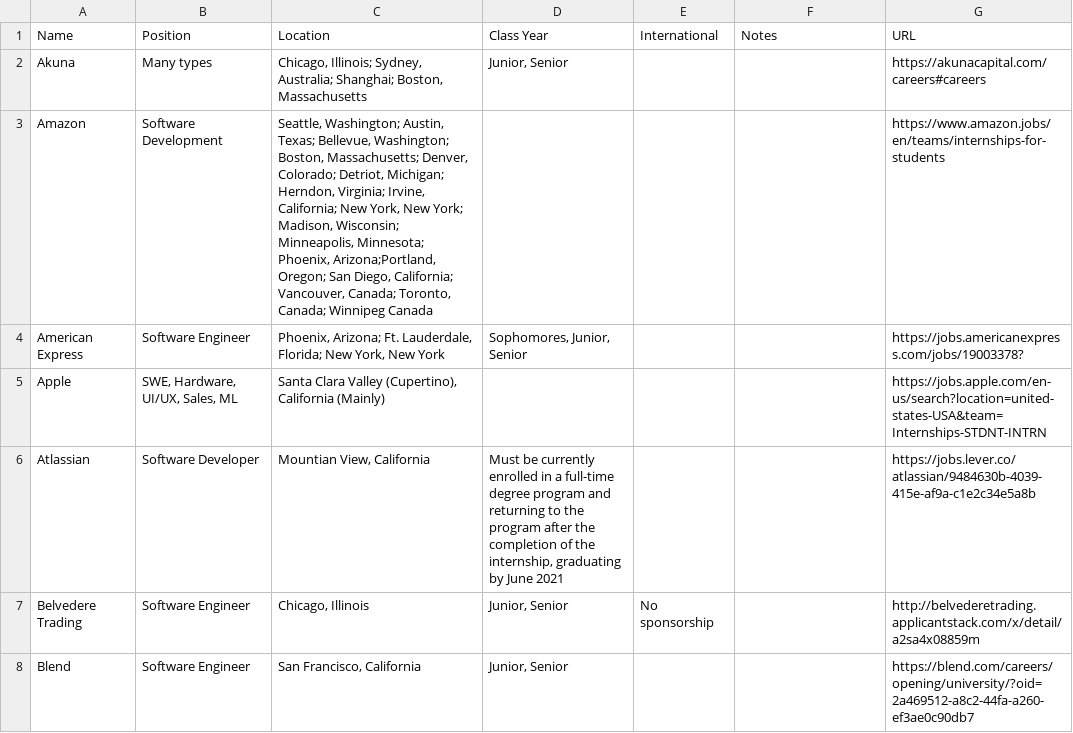
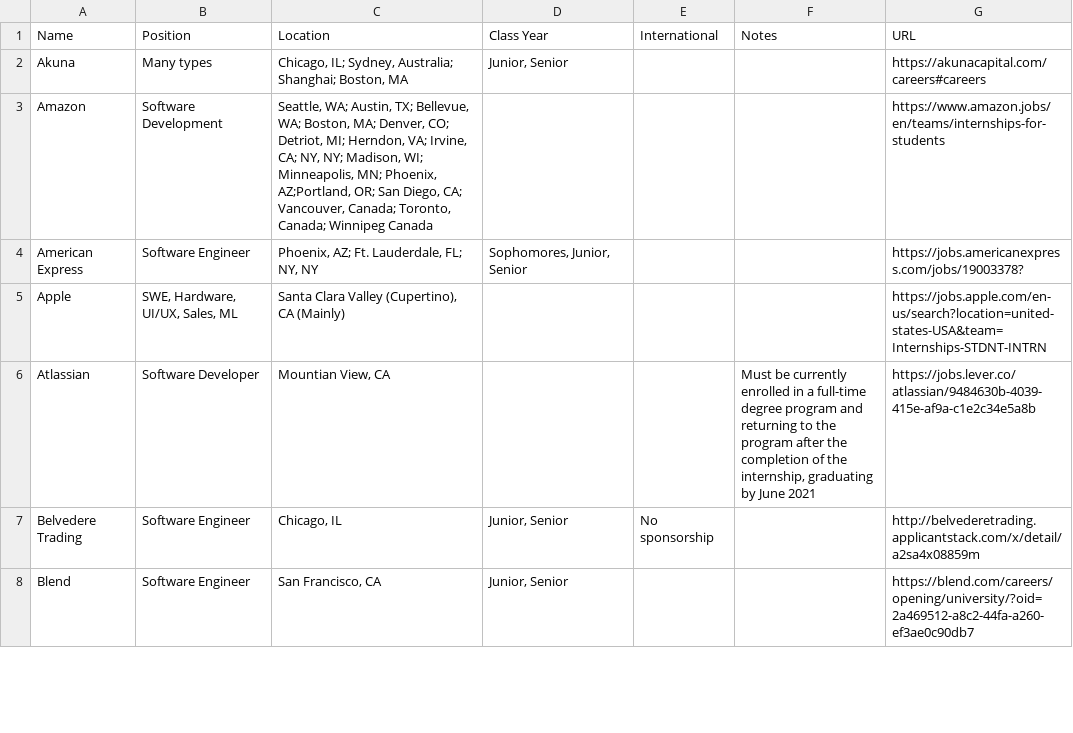
Before and after one commit to Zackhardtoname/internships, a CSV file: internships.csv, drawn as a sheet; only a part is shown; the diff covers the shown part only.

Commit message:
States name replaced by their abbreviation

```diff
--- a/internships.csv
+++ b/internships.csv
@@ -1,8 +1,8 @@
 Name,Position,Location,Class Year,International,Notes,URL
-Akuna,Many types,"Chicago, Illinois; Sydney, Australia; Shanghai; Boston, Massachusetts","Junior, Senior",,,https://akunacapital.com/careers#careers
-Amazon,Software Development,"Seattle, Washington; Austin, Texas; Bellevue, Washington; Boston, Massachusetts; Denver, Colorado; Detriot, Michigan; Herndon, Virginia; Irvine, California; New York, New York; Madison, Wisconsin; Minneapolis, Minnesota; Phoenix, Arizona;Portland, Oregon; San Diego, California; Vancouver, Canada; Toronto, Canada; Winnipeg Canada",,,,https://www.amazon.jobs/en/teams/internships-for-students
-American Express,Software Engineer,"Phoenix, Arizona; Ft. Lauderdale, Florida; New York, New York","Sophomores, Junior, Senior",,,https://jobs.americanexpress.com/jobs/19003378?
-Apple,"SWE, Hardware, UI/UX, Sales, ML","Santa Clara Valley (Cupertino), California (Mainly)",,,,https://jobs.apple.com/en-us/search?location=united-states-USA&team=Internships-STDNT-INTRN
-Atlassian,Software Developer,"Mountian View, California","Must be currently enrolled in a full-time degree program and returning to the program after the completion of the internship, graduating by June 2021",,,https://jobs.lever.co/atlassian/9484630b-4039-415e-af9a-c1e2c34e5a8b
-Belvedere Trading,Software Engineer,"Chicago, Illinois","Junior, Senior",No sponsorship,,http://belvederetrading.applicantstack.com/x/detail/a2sa4x08859m
-Blend,Software Engineer,"San Francisco, California","Junior, Senior",,,https://blend.com/careers/opening/university/?oid=2a469512-a8c2-44fa-a260-ef3ae0c90db7
+Akuna,Many types,"Chicago, IL; Sydney, Australia; Shanghai; Boston, MA","Junior, Senior",,,https://akunacapital.com/careers#careers
+Amazon,Software Development,"Seattle, WA; Austin, TX; Bellevue, WA; Boston, MA; Denver, CO; Detriot, MI; Herndon, VA; Irvine, CA; NY, NY; Madison, WI; Minneapolis, MN; Phoenix, AZ;Portland, OR; San Diego, CA; Vancouver, Canada; Toronto, Canada; Winnipeg Canada",,,,https://www.amazon.jobs/en/teams/internships-for-students
+American Express,Software Engineer,"Phoenix, AZ; Ft. Lauderdale, FL; NY, NY","Sophomores, Junior, Senior",,,https://jobs.americanexpress.com/jobs/19003378?
+Apple,"SWE, Hardware, UI/UX, Sales, ML","Santa Clara Valley (Cupertino), CA (Mainly)",,,,https://jobs.apple.com/en-us/search?location=united-states-USA&team=Internships-STDNT-INTRN
+Atlassian,Software Developer,"Mountian View, CA",,,"Must be currently enrolled in a full-time degree program and returning to the program after the completion of the internship, graduating by June 2021",https://jobs.lever.co/atlassian/9484630b-4039-415e-af9a-c1e2c34e5a8b
+Belvedere Trading,Software Engineer,"Chicago, IL","Junior, Senior",No sponsorship,,http://belvederetrading.applicantstack.com/x/detail/a2sa4x08859m
+Blend,Software Engineer,"San Francisco, CA","Junior, Senior",,,https://blend.com/careers/opening/university/?oid=2a469512-a8c2-44fa-a260-ef3ae0c90db7
```
Also changed, not shown: 34 edited cells elsewhere in this file.
